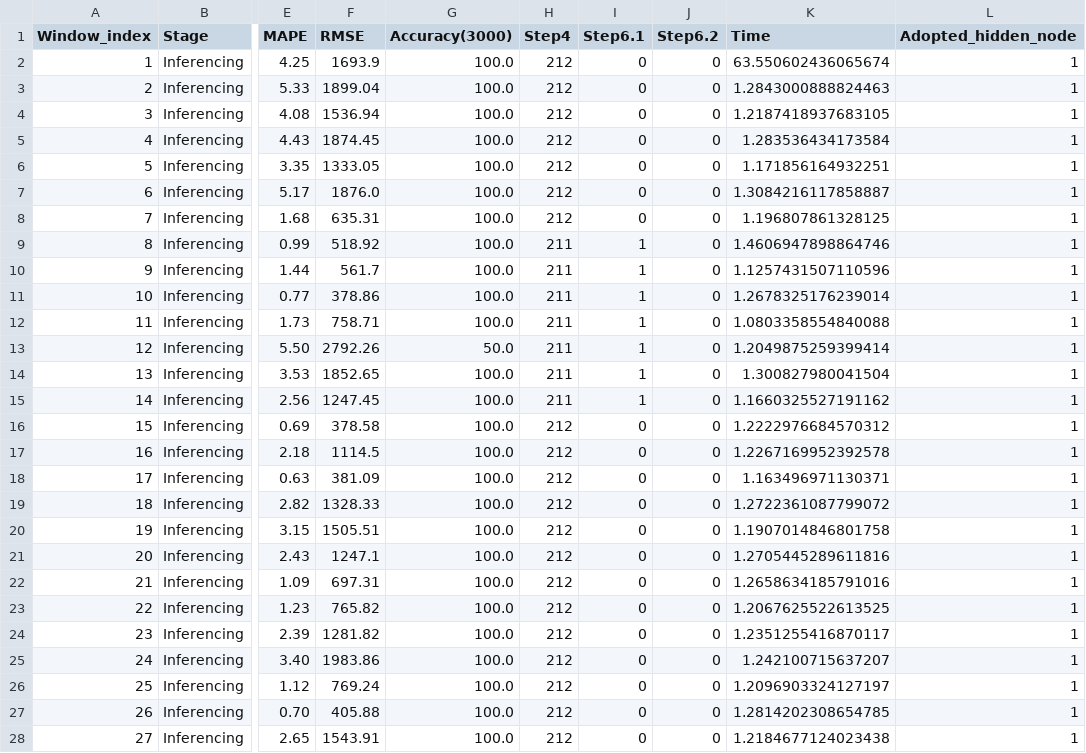
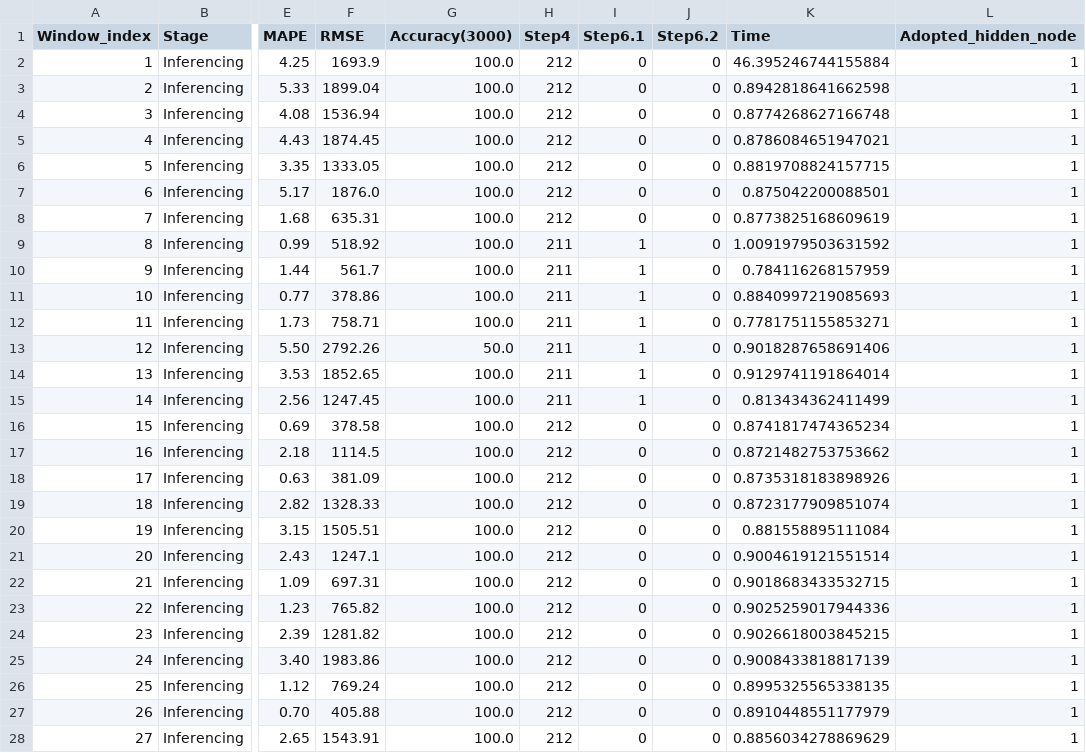
Before and after one commit to AlstonYang/DINKLE, a CSV file: t+1/evaluation_table_inferencing.csv, drawn as a sheet; only a part is shown, gaps mark what is left out; the diff covers the shown part only; the diff names each change by its address in the sheet, - before the commit and + after, or states it on an @@ line.

```diff
--- a/t+1/evaluation_table_inferencing.csv
+++ b/t+1/evaluation_table_inferencing.csv
-K2 (Time): 63.550602436065674
+K2 (Time): 46.395246744155884
-K3 (Time): 1.2843000888824463
+K3 (Time): 0.8942818641662598
-K4 (Time): 1.2187418937683105
+K4 (Time): 0.8774268627166748
-K5 (Time): 1.283536434173584
+K5 (Time): 0.8786084651947021
-K6 (Time): 1.171856164932251
+K6 (Time): 0.8819708824157715
-K7 (Time): 1.3084216117858887
+K7 (Time): 0.875042200088501
-K8 (Time): 1.196807861328125
+K8 (Time): 0.8773825168609619
-K9 (Time): 1.4606947898864746
+K9 (Time): 1.0091979503631592
-K10 (Time): 1.1257431507110596
+K10 (Time): 0.784116268157959
-K11 (Time): 1.2678325176239014
+K11 (Time): 0.8840997219085693
-K12 (Time): 1.0803358554840088
+K12 (Time): 0.7781751155853271
-K13 (Time): 1.2049875259399414
+K13 (Time): 0.9018287658691406
-K14 (Time): 1.300827980041504
+K14 (Time): 0.9129741191864014
-K15 (Time): 1.1660325527191162
+K15 (Time): 0.813434362411499
-K16 (Time): 1.2222976684570312
+K16 (Time): 0.8741817474365234
-K17 (Time): 1.2267169952392578
+K17 (Time): 0.8721482753753662
-K18 (Time): 1.163496971130371
+K18 (Time): 0.8735318183898926
-K19 (Time): 1.2722361087799072
+K19 (Time): 0.8723177909851074
-K20 (Time): 1.1907014846801758
+K20 (Time): 0.881558895111084
-K21 (Time): 1.2705445289611816
+K21 (Time): 0.9004619121551514
-K22 (Time): 1.2658634185791016
+K22 (Time): 0.9018683433532715
-K23 (Time): 1.2067625522613525
+K23 (Time): 0.9025259017944336
-K24 (Time): 1.2351255416870117
+K24 (Time): 0.9026618003845215
-K25 (Time): 1.242100715637207
+K25 (Time): 0.9008433818817139
-K26 (Time): 1.2096903324127197
+K26 (Time): 0.8995325565338135
-K27 (Time): 1.2814202308654785
+K27 (Time): 0.8910448551177979
-K28 (Time): 1.2184677124023438
+K28 (Time): 0.8856034278869629
```
Also changed, not shown: 38 edited cells elsewhere in this file, t+1/evaluation_table_train.csv, t+2/evaluation_table_inferencing.csv, 12 other files.
